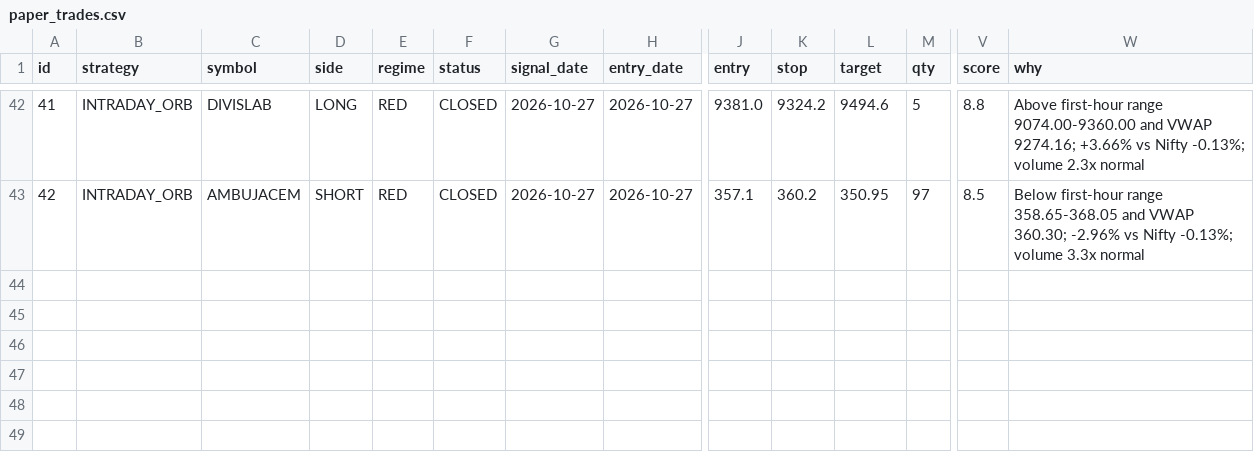
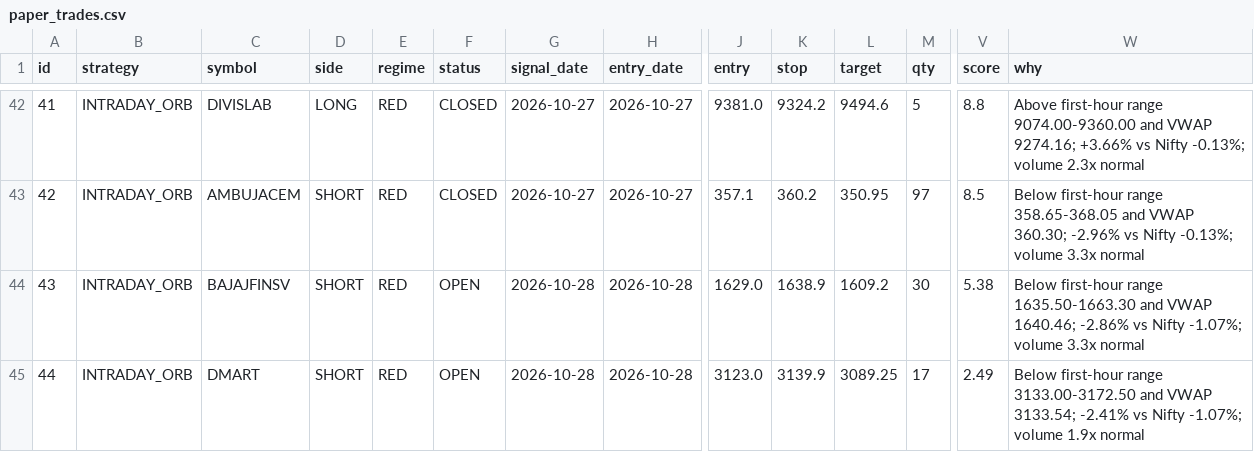
Before and after one commit to manasva-utd/swingdesk, a CSV file: paper/paper_trades.csv, drawn as a sheet; only a part is shown, gaps mark what is left out; rows hold the shown columns only; the diff names each change by its address in the sheet, - before the commit and + after, or states it on an @@ line.

Commit message:
paper: morning 2026-10-28

```diff
--- a/paper/paper_trades.csv
+++ b/paper/paper_trades.csv
+row 44: 43 | INTRADAY_ORB | BAJAJFINSV | SHORT | RED | OPEN | 2026-10-28 | 2026-10-28 | 1629.0 | 1638.9 | 1609.2 | 30 | 5.38 | Below first-hour range 1635.50-1663.30 and VWAP 1640.46; -2.86% vs Nifty -1.07%; volume 3.3x normal
+row 45: 44 | INTRADAY_ORB | DMART | SHORT | RED | OPEN | 2026-10-28 | 2026-10-28 | 3123.0 | 3139.9 | 3089.25 | 17 | 2.49 | Below first-hour range 3133.00-3172.50 and VWAP 3133.54; -2.41% vs Nifty -1.07%; volume 1.9x normal
```
